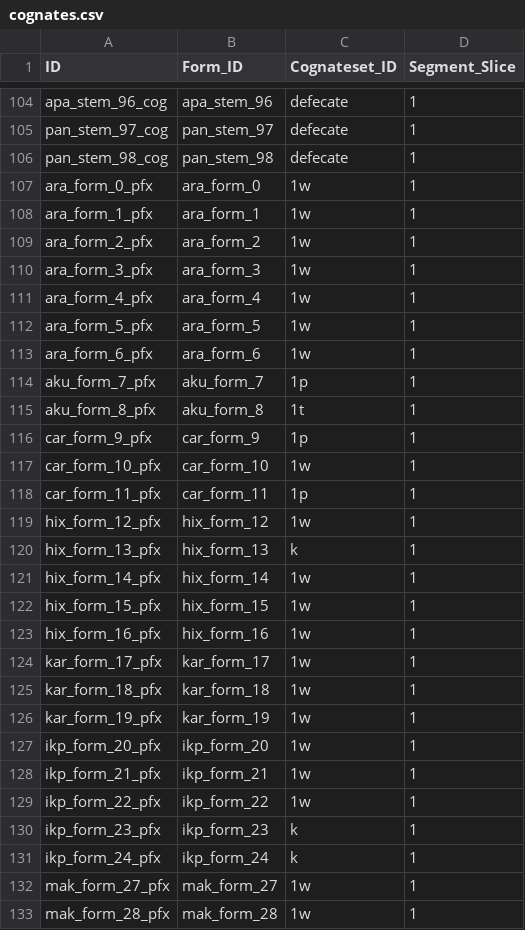
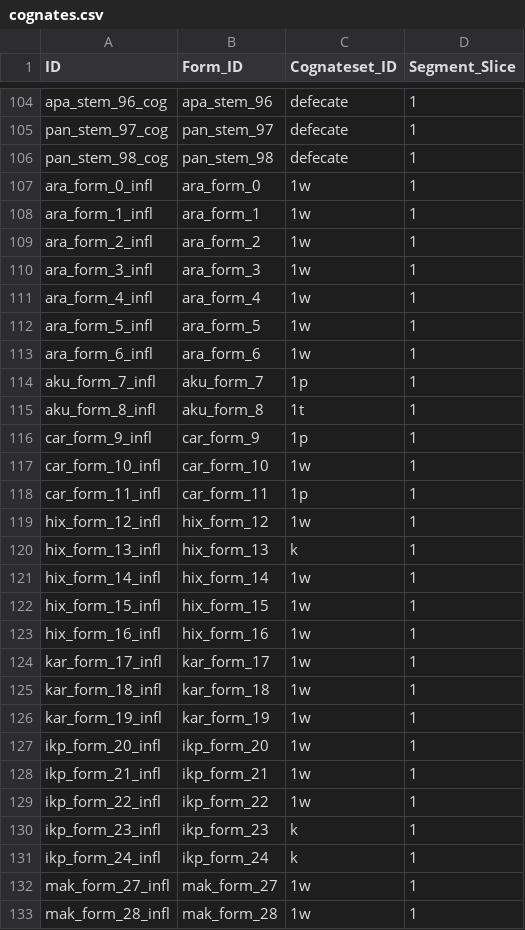
Before and after one commit to fmatter/cariban_irregular_1, a CSV file: data/cldf/cognates.csv, drawn as a sheet; only a part is shown, gaps mark what is left out; the diff covers the shown part only.

Commit message:
new cognate IDs for inflectional prefixes

```diff
--- a/data/cldf/cognates.csv
+++ b/data/cldf/cognates.csv
@@ -106,28 +106,28 @@ pan_stem_97_cog,pan_stem_97,defecate,1
 pan_stem_98_cog,pan_stem_98,defecate,1
-ara_form_0_pfx,ara_form_0,1w,1
-ara_form_1_pfx,ara_form_1,1w,1
-ara_form_2_pfx,ara_form_2,1w,1
-ara_form_3_pfx,ara_form_3,1w,1
-ara_form_4_pfx,ara_form_4,1w,1
-ara_form_5_pfx,ara_form_5,1w,1
-ara_form_6_pfx,ara_form_6,1w,1
-aku_form_7_pfx,aku_form_7,1p,1
-aku_form_8_pfx,aku_form_8,1t,1
-car_form_9_pfx,car_form_9,1p,1
-car_form_10_pfx,car_form_10,1w,1
-car_form_11_pfx,car_form_11,1p,1
-hix_form_12_pfx,hix_form_12,1w,1
-hix_form_13_pfx,hix_form_13,k,1
-hix_form_14_pfx,hix_form_14,1w,1
-hix_form_15_pfx,hix_form_15,1w,1
-hix_form_16_pfx,hix_form_16,1w,1
-kar_form_17_pfx,kar_form_17,1w,1
-kar_form_18_pfx,kar_form_18,1w,1
-kar_form_19_pfx,kar_form_19,1w,1
-ikp_form_20_pfx,ikp_form_20,1w,1
-ikp_form_21_pfx,ikp_form_21,1w,1
-ikp_form_22_pfx,ikp_form_22,1w,1
-ikp_form_23_pfx,ikp_form_23,k,1
-ikp_form_24_pfx,ikp_form_24,k,1
-mak_form_27_pfx,mak_form_27,1w,1
-mak_form_28_pfx,mak_form_28,1w,1
+ara_form_0_infl,ara_form_0,1w,1
+ara_form_1_infl,ara_form_1,1w,1
+ara_form_2_infl,ara_form_2,1w,1
+ara_form_3_infl,ara_form_3,1w,1
+ara_form_4_infl,ara_form_4,1w,1
+ara_form_5_infl,ara_form_5,1w,1
+ara_form_6_infl,ara_form_6,1w,1
+aku_form_7_infl,aku_form_7,1p,1
+aku_form_8_infl,aku_form_8,1t,1
+car_form_9_infl,car_form_9,1p,1
+car_form_10_infl,car_form_10,1w,1
+car_form_11_infl,car_form_11,1p,1
+hix_form_12_infl,hix_form_12,1w,1
+hix_form_13_infl,hix_form_13,k,1
+hix_form_14_infl,hix_form_14,1w,1
+hix_form_15_infl,hix_form_15,1w,1
+hix_form_16_infl,hix_form_16,1w,1
+kar_form_17_infl,kar_form_17,1w,1
+kar_form_18_infl,kar_form_18,1w,1
+kar_form_19_infl,kar_form_19,1w,1
+ikp_form_20_infl,ikp_form_20,1w,1
+ikp_form_21_infl,ikp_form_21,1w,1
+ikp_form_22_infl,ikp_form_22,1w,1
+ikp_form_23_infl,ikp_form_23,k,1
+ikp_form_24_infl,ikp_form_24,k,1
+mak_form_27_infl,mak_form_27,1w,1
+mak_form_28_infl,mak_form_28,1w,1
```
Also changed, not shown: 52 edited cells elsewhere in this file.
